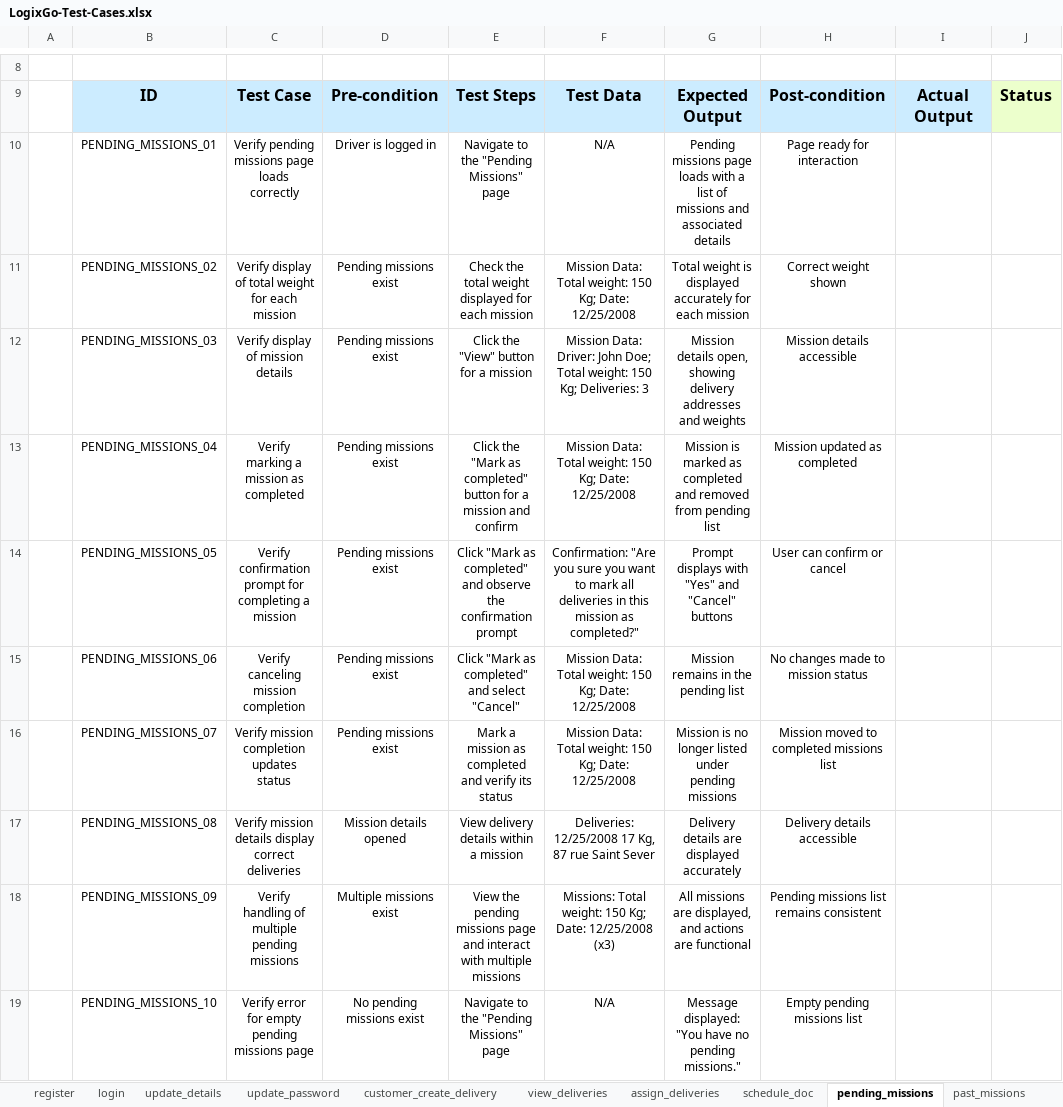
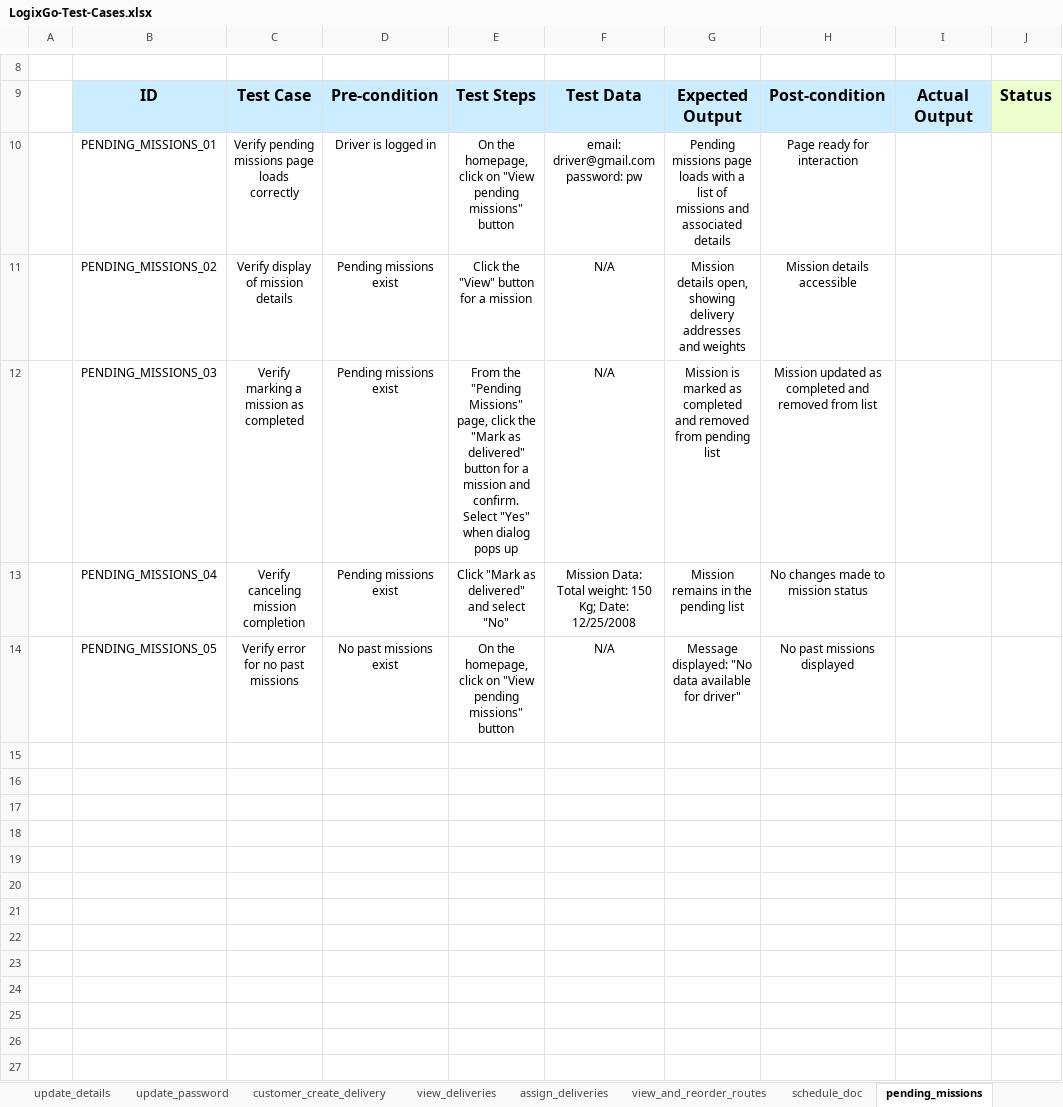
Before and after one commit to oyinlola007/LogixGo, an Excel workbook: LogixGo-Test-Cases.xlsx, sheet pending_missions, drawn as a sheet; only a part is shown, gaps mark what is left out; values as stored, in another font and other column widths than the file's, no borders; charts and pictures not drawn; removed rows and columns are numbered as before the commit, all else as after; rows hold the shown columns only; ↵ is a line break in a cell; the diff names each change by its address in the sheet, - before the commit and + after, or states it on an @@ line.

```diff
--- a/LogixGo-Test-Cases.xlsx (sheet pending_missions)
+++ b/LogixGo-Test-Cases.xlsx (sheet pending_missions)
+sheet tab: view_and_reorder_routes
-E10: Navigate to the "Pending Missions" page
+E10: On the homepage, click on "View pending missions" button
-F10: N/A
+F10: email: driver@gmail.com ↵ password: pw
-row 11:  | PENDING_MISSIONS_02 | Verify display of total weight for each mission | Pending missions exist | Check the total weight displayed for each mission | Mission Data: Total weight: 150 Kg; Date: 12/25/2008 | Total weight is displayed accurately for each mission | Correct weight shown
-B11: PENDING_MISSIONS_03
+B11: PENDING_MISSIONS_02
-F11: Mission Data: Driver: John Doe; Total weight: 150 Kg; Deliveries: 3
+F11: N/A
-B12: PENDING_MISSIONS_04
+B12: PENDING_MISSIONS_03
-E12: Click the "Mark as completed" button for a mission and confirm
+E12: From the "Pending Missions" page, click the "Mark as delivered" button for a mission and confirm. Select "Yes" when dialog pops up
-F12: Mission Data: Total weight: 150 Kg; Date: 12/25/2008
+F12: N/A
-H12: Mission updated as completed
+H12: Mission updated as completed and removed from list
-row 14:  | PENDING_MISSIONS_05 | Verify confirmation prompt for completing a mission | Pending missions exist | Click "Mark as completed" and observe the confirmation prompt | Confirmation: "Are you sure you want to mark all deliveries in this mission as completed?" | Prompt displays with "Yes" and "Cancel" buttons | User can confirm or cancel
-B13: PENDING_MISSIONS_06
+B13: PENDING_MISSIONS_04
-E13: Click "Mark as completed" and select "Cancel"
+E13: Click "Mark as delivered" and select "No"
-row 16:  | PENDING_MISSIONS_07 | Verify mission completion updates status | Pending missions exist | Mark a mission as completed and verify its status | Mission Data: Total weight: 150 Kg; Date: 12/25/2008 | Mission is no longer listed under pending missions | Mission moved to completed missions list
-row 17:  | PENDING_MISSIONS_08 | Verify mission details display correct deliveries | Mission details opened | View delivery details within a mission | Deliveries: 12/25/2008 17 Kg, 87 rue Saint Sever | Delivery details are displayed accurately | Delivery details accessible
-row 18:  | PENDING_MISSIONS_09 | Verify handling of multiple pending missions | Multiple missions exist | View the pending missions page and interact with multiple missions | Missions: Total weight: 150 Kg; Date: 12/25/2008 (x3) | All missions are displayed, and actions are functional | Pending missions list remains consistent
-B14: PENDING_MISSIONS_10
+B14: PENDING_MISSIONS_05
-C14: Verify error for empty pending missions page
+C14: Verify error for no past missions
-D14: No pending missions exist
+D14: No past missions exist
-E14: Navigate to the "Pending Missions" page
+E14: On the homepage, click on "View pending missions" button
-G14: Message displayed: "You have no pending missions."
+G14: Message displayed: "No data available for driver"
-H14: Empty pending missions list
+H14: No past missions displayed
```
Also changed, not shown: sheet customer_create_delivery, sheet update_details, sheet register, sheet assign_deliveries, sheet schedule_doc, sheet update_password, 3 more sheets, charts or pictures, 5 other files.
